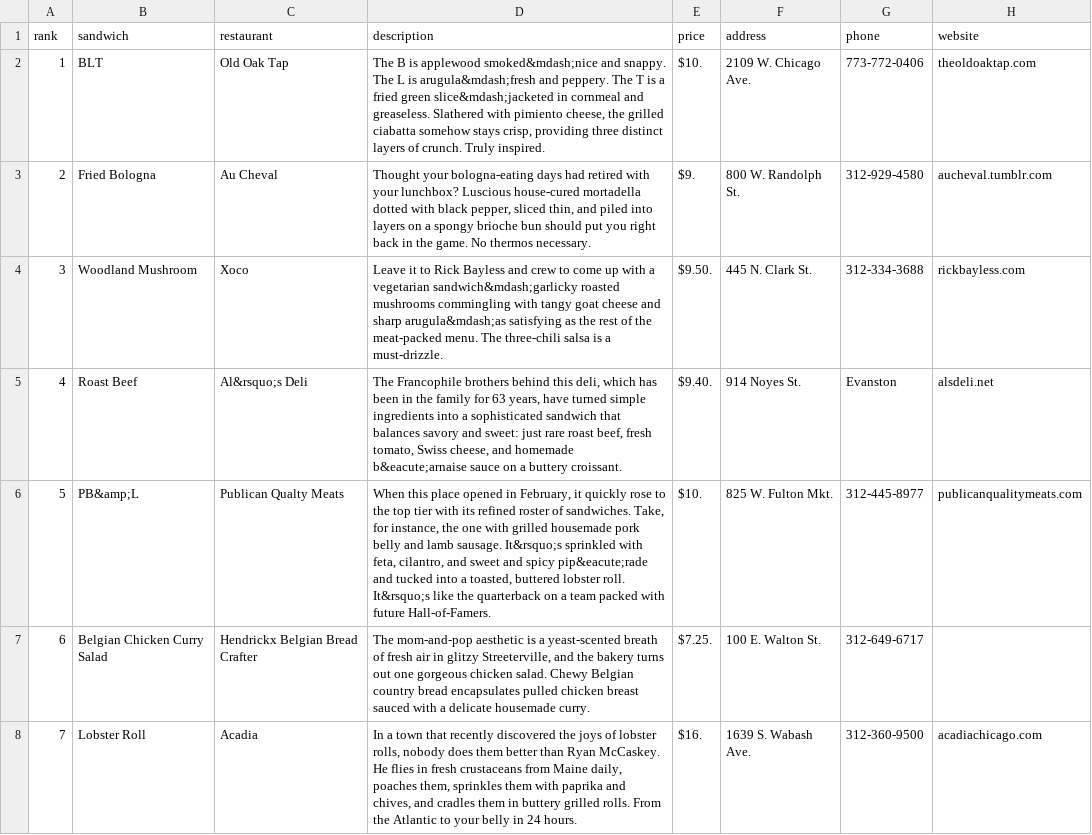
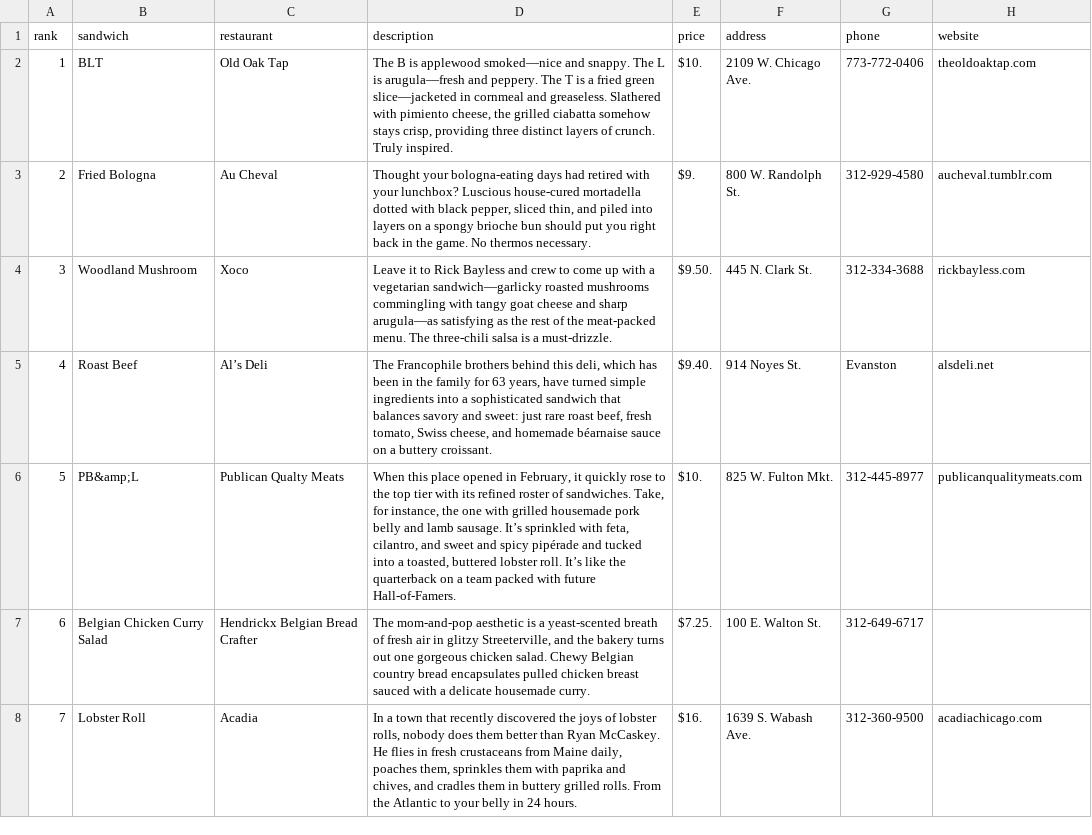
Before and after one commit to gjreda/best-sandwiches, a TSV file: data/src-best-sandwiches.tsv, drawn as a sheet; only a part is shown; the diff covers the shown part only.

Commit message:
Based on new script

```diff
--- a/data/src-best-sandwiches.tsv
+++ b/data/src-best-sandwiches.tsv
@@ -1,7 +1,7 @@
 rank	sandwich	restaurant	description	price	address	phone	website
-1	BLT	Old Oak Tap	The B is applewood smoked&mdash;nice and snappy. The L is arugula&mdash;fresh and peppery. The T is a fried green slice&mdash;jacketed in cornmeal and greaseless. Slathered with pimiento cheese, the grilled ciabatta somehow stays crisp, providing three distinct layers of crunch. Truly inspired.	$10.	2109 W. Chicago Ave.	773-772-0406	theoldoaktap.com
+1	BLT	Old Oak Tap	The B is applewood smoked—nice and snappy. The L is arugula—fresh and peppery. The T is a fried green slice—jacketed in cornmeal and greaseless. Slathered with pimiento cheese, the grilled ciabatta somehow stays crisp, providing three distinct layers of crunch. Truly inspired.	$10.	2109 W. Chicago Ave.	773-772-0406	theoldoaktap.com
 2	Fried Bologna	Au Cheval	Thought your bologna-eating days had retired with your lunchbox? Luscious house-cured mortadella dotted with black pepper, sliced thin, and piled into layers on a spongy brioche bun should put you right back in the game. No thermos necessary.	$9.	800 W. Randolph St.	312-929-4580	aucheval.tumblr.com
-3	Woodland Mushroom	Xoco	Leave it to Rick Bayless and crew to come up with a vegetarian sandwich&mdash;garlicky roasted mushrooms commingling with tangy goat cheese and sharp arugula&mdash;as satisfying as the rest of the meat-packed menu. The three-chili salsa is a must-drizzle.	$9.50.	445 N. Clark St.	312-334-3688	rickbayless.com
-4	Roast Beef	Al&rsquo;s Deli	The Francophile brothers behind this deli, which has been in the family for 63 years, have turned simple ingredients into a sophisticated sandwich that balances savory and sweet: just rare roast beef, fresh tomato, Swiss cheese, and homemade b&eacute;arnaise sauce on a buttery croissant.	$9.40.	914 Noyes St.	Evanston	alsdeli.net
-5	PB&amp;L	Publican Qualty Meats	When this place opened in February, it quickly rose to the top tier with its refined roster of sandwiches. Take, for instance, the one with grilled housemade pork belly and lamb sausage. It&rsquo;s sprinkled with feta, cilantro, and sweet and spicy pip&eacute;rade and tucked into a toasted, buttered lobster roll. It&rsquo;s like the quarterback on a team packed with future Hall-of-Famers.	$10.	825 W. Fulton Mkt.	312-445-8977	publicanqualitymeats.com
+3	Woodland Mushroom	Xoco	Leave it to Rick Bayless and crew to come up with a vegetarian sandwich—garlicky roasted mushrooms commingling with tangy goat cheese and sharp arugula—as satisfying as the rest of the meat-packed menu. The three-chili salsa is a must-drizzle.	$9.50.	445 N. Clark St.	312-334-3688	rickbayless.com
+4	Roast Beef	Al’s Deli	The Francophile brothers behind this deli, which has been in the family for 63 years, have turned simple ingredients into a sophisticated sandwich that balances savory and sweet: just rare roast beef, fresh tomato, Swiss cheese, and homemade béarnaise sauce on a buttery croissant.	$9.40.	914 Noyes St.	Evanston	alsdeli.net
+5	PB&amp;L	Publican Qualty Meats	When this place opened in February, it quickly rose to the top tier with its refined roster of sandwiches. Take, for instance, the one with grilled housemade pork belly and lamb sausage. It’s sprinkled with feta, cilantro, and sweet and spicy pipérade and tucked into a toasted, buttered lobster roll. It’s like the quarterback on a team packed with future Hall-of-Famers.	$10.	825 W. Fulton Mkt.	312-445-8977	publicanqualitymeats.com
 6	Belgian Chicken Curry Salad	Hendrickx Belgian Bread Crafter	The mom-and-pop aesthetic is a yeast-scented breath of fresh air in glitzy Streeterville, and the bakery turns out one gorgeous chicken salad. Chewy Belgian country bread encapsulates pulled chicken breast sauced with a delicate housemade curry.	$7.25.	100 E. Walton St.	312-649-6717	
```
Also changed, not shown: 55 edited cells elsewhere in this file.
